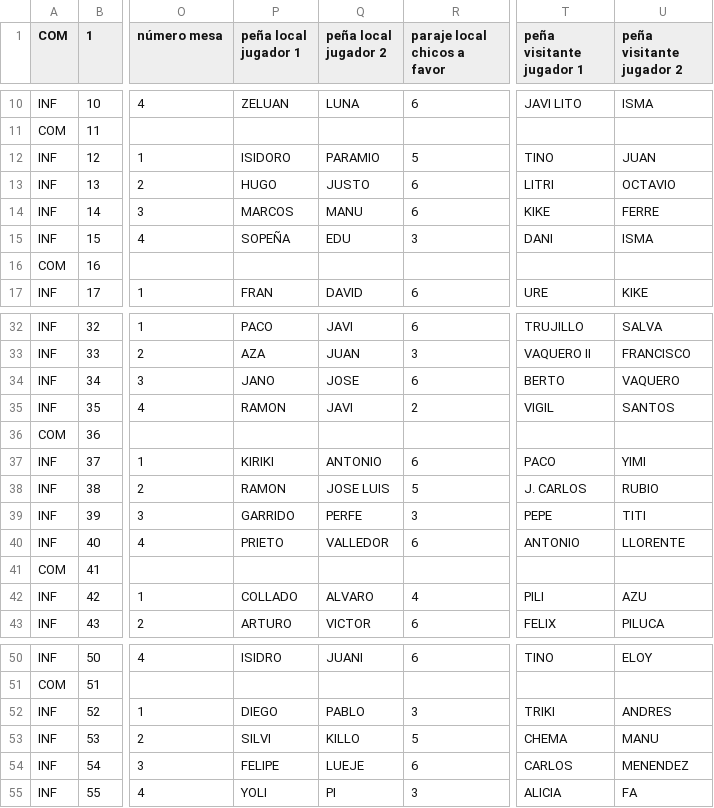
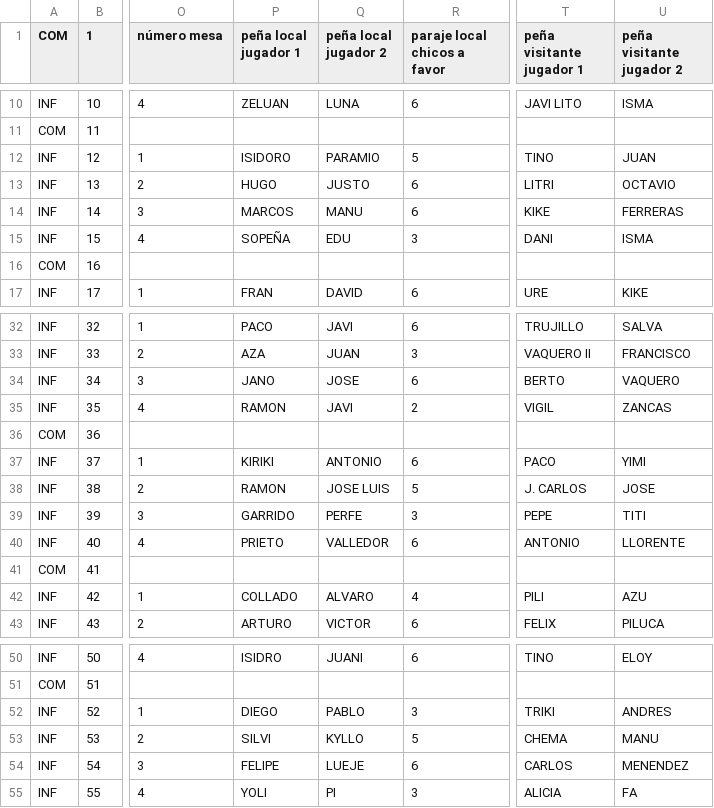
Before and after one commit to vetuster/cocam, a CSV file: cocam/resources/cocam-2016_17-result-J04-20160922-OK.csv, drawn as a sheet; only a part is shown, gaps mark what is left out; the diff names each change by its address in the sheet, - before the commit and + after, or states it on an @@ line.

```diff
--- a/cocam/resources/cocam-2016_17-result-J04-20160922-OK.csv
+++ b/cocam/resources/cocam-2016_17-result-J04-20160922-OK.csv
-U14 (peña visitante jugador 2): FERRE
+U14 (peña visitante jugador 2): FERRERAS
-U35 (peña visitante jugador 2): SANTOS
+U35 (peña visitante jugador 2): ZANCAS
-U38 (peña visitante jugador 2): RUBIO
+U38 (peña visitante jugador 2): JOSE
-Q53 (peña local jugador 2): KILLO
+Q53 (peña local jugador 2): KYLLO
```
Also changed, not shown: cocam/resources/cocam-2016_17-result-J01-20160912-OK.csv, cocam/resources/cocam-2016_17-result-J02-20160915-OK.csv, 2 other files.
